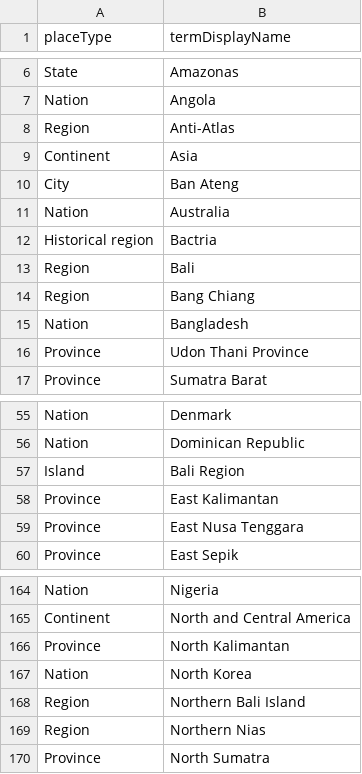
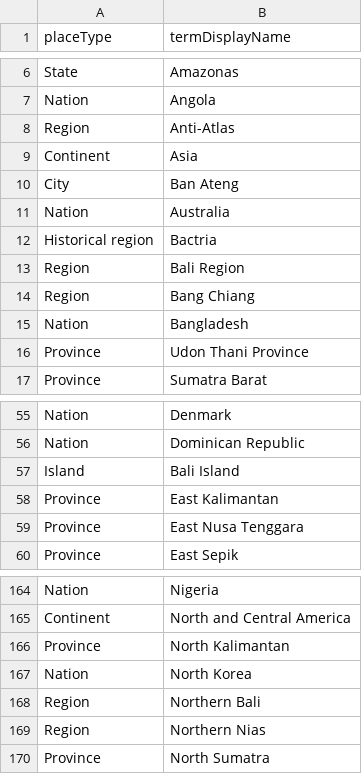
Before and after one commit to collectionspace/csible, a CSV file: imports/places/items.csv, drawn as a sheet; only a part is shown, gaps mark what is left out.

Commit message:
NOJIRA: Adding material terms and relationships for Watermill updates.

```diff
--- a/imports/places/items.csv
+++ b/imports/places/items.csv
@@ -12,3 +12,3 @@ Nation,Australia
 Historical region,Bactria
-Region,Bali
+Region,Bali Region
 Region,Bang Chiang
@@ -56,3 +56,3 @@ Nation,Denmark
 Nation,Dominican Republic
-Island,Bali Region
+Island,Bali Island
 Province,East Kalimantan
@@ -167,3 +167,3 @@ Province,North Kalimantan
 Nation,North Korea
-Region,Northern Bali Island
+Region,Northern Bali
 Region,Northern Nias
```
Also changed, not shown: 3 other files.
